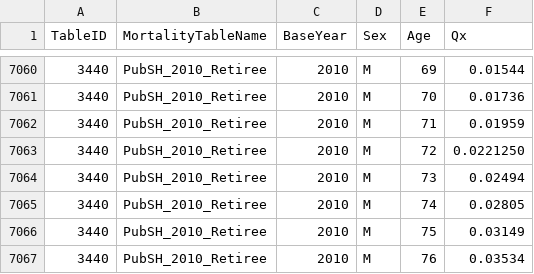
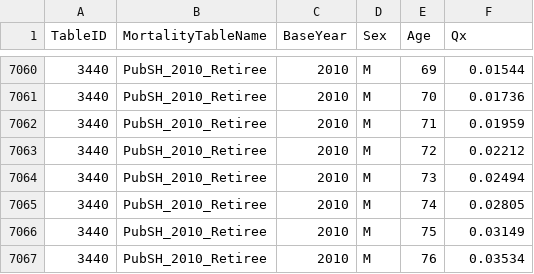
Before and after one commit to KingdokRagnarok/ActuarialTools, a CSV file: Annuity_Factor_Calculator/MortTables/MortTables.csv, drawn as a sheet; only a part is shown, gaps mark what is left out.

```diff
--- a/Annuity_Factor_Calculator/MortTables/MortTables.csv
+++ b/Annuity_Factor_Calculator/MortTables/MortTables.csv
@@ -7062,3 +7062,3 @@
 3440,PubSH_2010_Retiree,2010,M,71,0.01959
-3440,PubSH_2010_Retiree,2010,M,72,0.0221250
+3440,PubSH_2010_Retiree,2010,M,72,0.02212
 3440,PubSH_2010_Retiree,2010,M,73,0.02494
```
Also changed, not shown: 1 other file.
